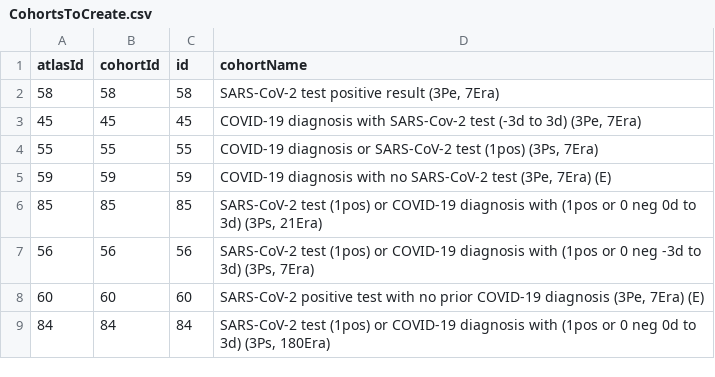
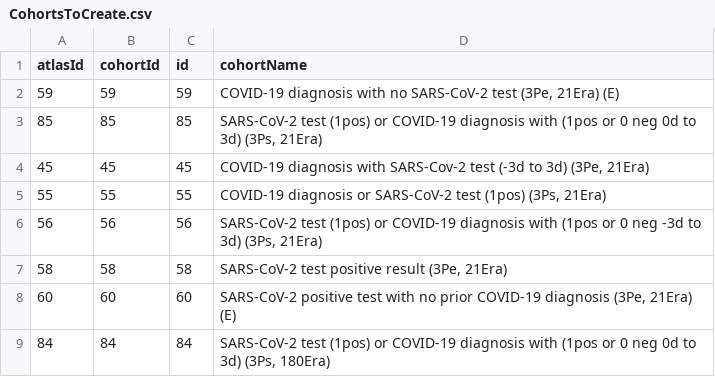
Before and after one commit to ohdsi-studies/CovidPhenotype, a CSV file: inst/settings/CohortsToCreate.csv, drawn as a sheet.

Commit message:
All cohorts now have 21 days

```diff
--- a/inst/settings/CohortsToCreate.csv
+++ b/inst/settings/CohortsToCreate.csv
@@ -1,9 +1,9 @@
 atlasId,cohortId,id,cohortName
-58,58,58,"SARS-CoV-2 test positive result (3Pe, 7Era)"
-45,45,45,"COVID-19 diagnosis with SARS-Cov-2 test (-3d to 3d) (3Pe, 7Era)"
-55,55,55,"COVID-19 diagnosis or SARS-CoV-2 test (1pos) (3Ps, 7Era)"
-59,59,59,"COVID-19 diagnosis with no SARS-CoV-2 test (3Pe, 7Era) (E)"
+59,59,59,"COVID-19 diagnosis with no SARS-CoV-2 test (3Pe, 21Era) (E)"
 85,85,85,"SARS-CoV-2 test (1pos) or COVID-19 diagnosis with (1pos or 0 neg 0d to 3d) (3Ps, 21Era)"
-56,56,56,"SARS-CoV-2 test (1pos) or COVID-19 diagnosis with (1pos or 0 neg -3d to 3d) (3Ps, 7Era)"
-60,60,60,"SARS-CoV-2 positive test with no prior COVID-19 diagnosis (3Pe, 7Era) (E)"
+45,45,45,"COVID-19 diagnosis with SARS-Cov-2 test (-3d to 3d) (3Pe, 21Era)"
+55,55,55,"COVID-19 diagnosis or SARS-CoV-2 test (1pos) (3Ps, 21Era)"
+56,56,56,"SARS-CoV-2 test (1pos) or COVID-19 diagnosis with (1pos or 0 neg -3d to 3d) (3Ps, 21Era)"
+58,58,58,"SARS-CoV-2 test positive result (3Pe, 21Era)"
+60,60,60,"SARS-CoV-2 positive test with no prior COVID-19 diagnosis (3Pe, 21Era) (E)"
 84,84,84,"SARS-CoV-2 test (1pos) or COVID-19 diagnosis with (1pos or 0 neg 0d to 3d) (3Ps, 180Era)"
```
Also changed, not shown: 13 other files.
